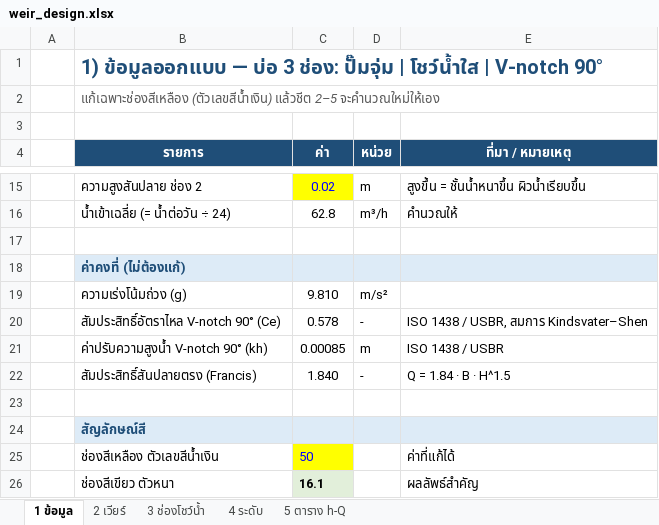
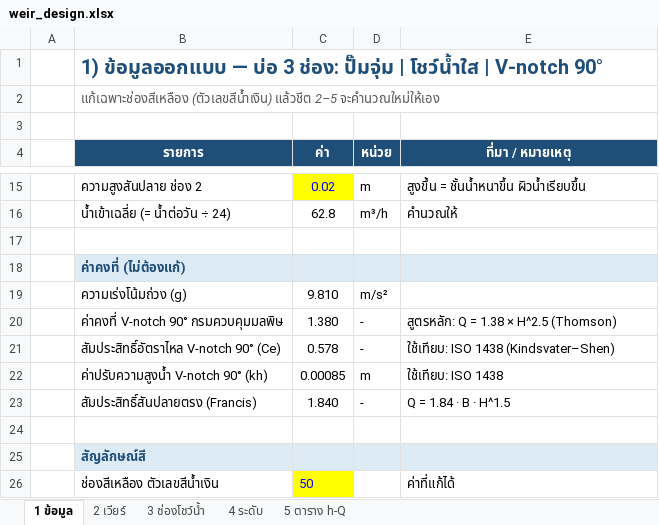
Before and after one commit to artkantaphit43/-, an Excel workbook: weir_design.xlsx, sheet 1 ข้อมูล, drawn as a sheet; only a part is shown, gaps mark what is left out; the shorter side is filled out with more unchanged rows; values as stored, in another font and other column widths than the file's, no borders; addresses are those after the commit; the diff names each change by its address in the sheet, - before the commit and + after, or states it on an @@ line.

```diff
--- a/weir_design.xlsx (sheet 1 ข้อมูล)
+++ b/weir_design.xlsx (sheet 1 ข้อมูล)
+row 20:  | ค่าคงที่ V-notch 90° กรมควบคุมมลพิษ | 1.380 | - | สูตรหลัก: Q = 1.38 × H^2.5 (Thomson)
-E21 (ที่มา / หมายเหตุ): ISO 1438 / USBR, สมการ Kindsvater–Shen
+E21 (ที่มา / หมายเหตุ): ใช้เทียบ: ISO 1438 (Kindsvater–Shen)
-E22 (ที่มา / หมายเหตุ): ISO 1438 / USBR
+E22 (ที่มา / หมายเหตุ): ใช้เทียบ: ISO 1438
```
Also changed, not shown: sheet 2 เวียร์, sheet 5 ตาราง h-Q, sheet 4 ระดับ, formulas that keep their value, 1 other file.
